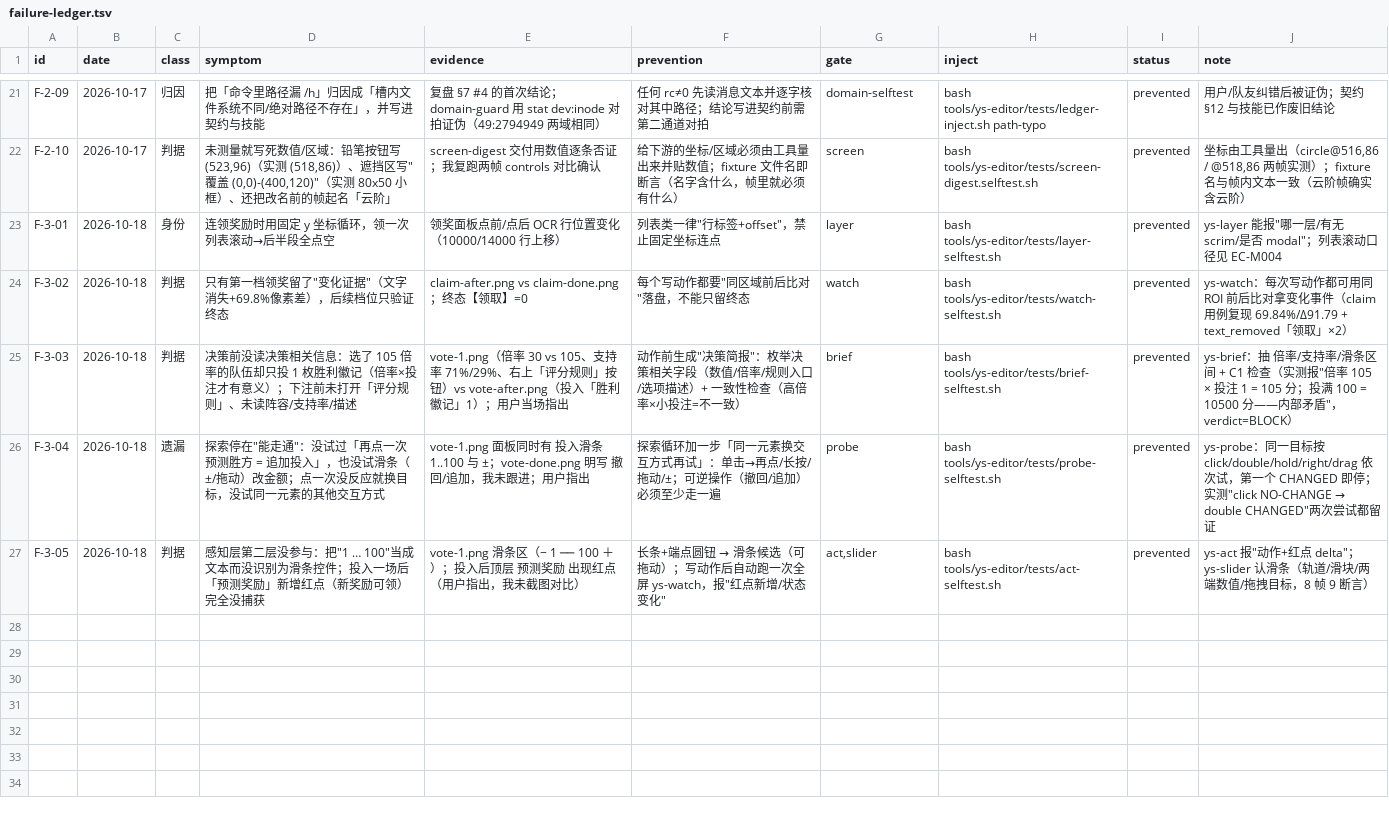
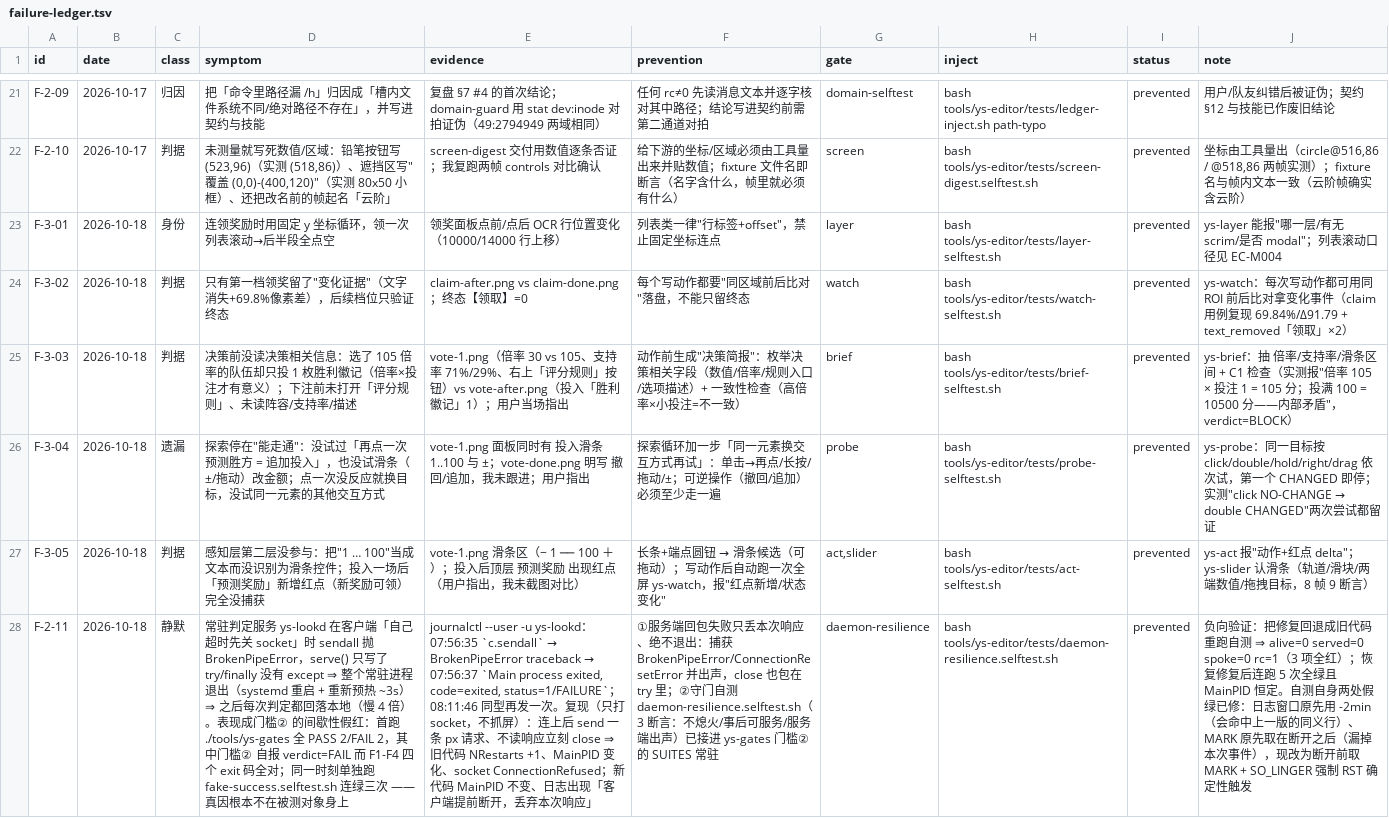
Before and after one commit to TheTouYu/genshin-ts, a TSV file: docs/maintenance/failure-ledger.tsv, drawn as a sheet; only a part is shown, gaps mark what is left out; the diff names each change by its address in the sheet, - before the commit and + after, or states it on an @@ line.

Commit message:
修常驻服务被客户端断开掀翻：门槛② 间歇假红的真因（F-2-11）
症状：./tools/ys-gates 首跑 PASS 2 / FAIL 2，其中门槛② 自报 verdict=FAIL 而 F1-F4
四个 exit 码全对、耗时均 <10s；同一时刻单独跑 fake-success.selftest.sh 连绿三次。
既有的四个防护套件在同一轮里也全绿 —— 红点不在被测对象身上。

真因（journalctl 取证，不是推断）：07:56:35 ys-lookd 在 c.sendall 抛
BrokenPipeError 后**整个进程退出**（serve() 里那条 sendall 只有 try/finally，
没有 except），systemd 重启 + 重新预热 ~3s；之后每次判定都回落本地（慢 4 倍），
于是自测里两个 wall-clock 断言（≤3s / ≤3s）飘红。触发条件是客户端**自己超时先关
socket**（tools/gui 的预算纪律会主动放弃最后一次轮询）⇒ 负载越高越容易出现。

- ys_lookd.py：回包失败只丢本次响应、绝不退出，且出声；close 也包进 try
- tests/daemon-resilience.selftest.sh（新）：3 断言 = 不熄火 / 事后可服务 / 服务端出声
  已接进 ys-gates 门槛② 的 SUITES
- 负向验证：把修复回退成旧代码重跑 ⇒ alive=0 served=0 spoke=0 rc=1（3 项全红）；
  恢复后连跑 5 次全绿且 MainPID 恒定
- 自测自身两处假绿已修：日志窗口原用 -2min（会命中上一版同义行）、MARK 原取在断开
  之后（漏掉本次事件）⇒ 改为断开前取 MARK + SO_LINGER 强制 RST 确定性触发

顺手修（先验证是既存红，不是本改动引入）：tools/failure-ledger 的 gate 字段支持
逗号多值，`act,slider` 被当成单个 key 查 ⇒ F-3-05 常年报「未登记」。
基线复跑确认改动前就是 gate_fail=1；修后 LEDGER-RESULT gates=13 gate_fail=0
unproven=0 inject_fail=0 verdict=PASS（含新增 F-2-11，注入用例=同一条自测）。

读数：./tools/ys-gates 连跑两次均 PASS 3 / FAIL 1(门槛⑥) / BLOCKED 2(门槛③④)。

```diff
--- a/docs/maintenance/failure-ledger.tsv
+++ b/docs/maintenance/failure-ledger.tsv
+row 28: F-2-11 | 2026-10-18 | 静默 | 常驻判定服务 ys-lookd 在客户端「自己超时先关 socket」时 sendall 抛 BrokenPipeError，serve() 只写了 try/finally 没有 except ⇒ 整个常驻进程退出（systemd 重启 + 重新预热 ~3s）⇒ 之后每次判定都回落本地（慢 4 倍）。表现成门槛② 的间歇性假红：首跑 ./tools/ys-gates 全 PASS 2/FAIL 2，其中门槛② 自报 verdict=FAIL 而 F1-F4 四个 exit 码全对；同一时刻单独跑 fake-success.selftest.sh 连绿三次 —— 真因根本不在被测对象身上 | journalctl --user -u ys-lookd：07:56:35 `c.sendall` → BrokenPipeError traceback → 07:56:37 `Main process exited, code=exited, status=1/FAILURE`；08:11:46 同型再发一次。复现（只打 socket，不抓屏）：连上后 send 一条 px 请求、不读响应立刻 close ⇒ 旧代码 NRestarts +1、MainPID 变化、socket ConnectionRefused；新代码 MainPID 不变、日志出现「客户端提前断开，丢弃本次响应」 | ①服务端回包失败只丢本次响应、绝不退出：捕获 BrokenPipeError/ConnectionResetError 并出声，close 也包在 try 里；②守门自测 daemon-resilience.selftest.sh（3 断言：不熄火/事后可服务/服务端出声）已接进 ys-gates 门槛② 的 SUITES 常驻 | daemon-resilience | bash tools/ys-editor/tests/daemon-resilience.selftest.sh | prevented | 负向验证：把修复回退成旧代码重跑自测 ⇒ alive=0 served=0 spoke=0 rc=1（3 项全红）；恢复修复后连跑 5 次全绿且 MainPID 恒定。自测自身两处假绿已修：日志窗口原先用 -2min（会命中上一版的同义行）、MARK 原先取在断开之后（漏掉本次事件），现改为断开前取 MARK + SO_LINGER 强制 RST 确定性触发
```
Also changed, not shown: tools/failure-ledger.gates.tsv, 4 other files.
